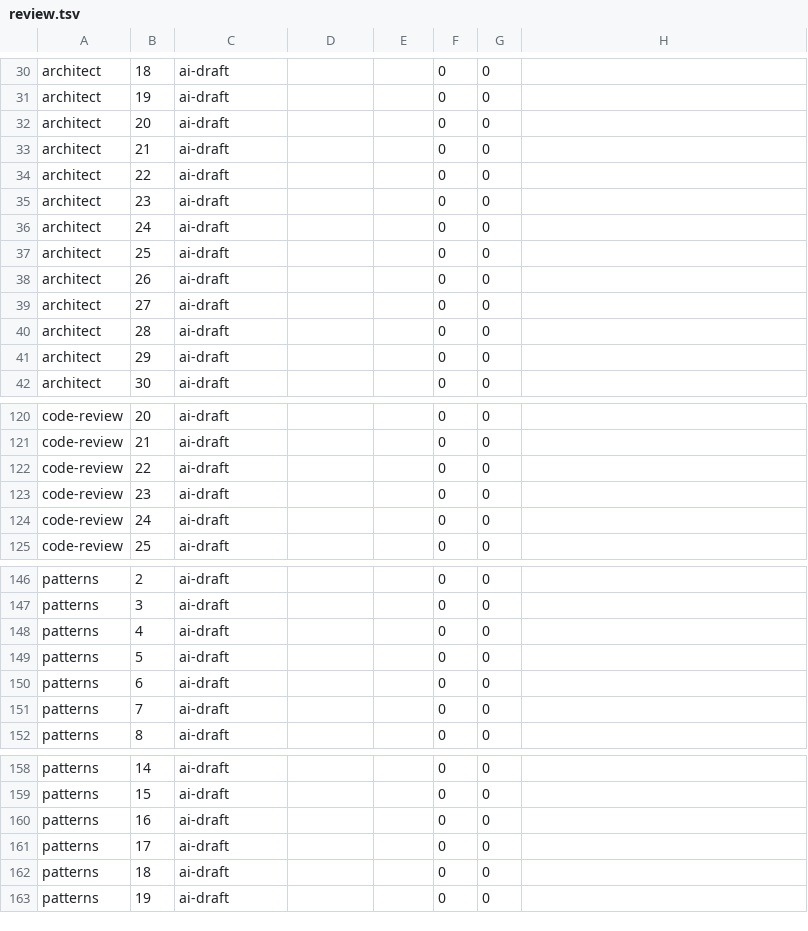
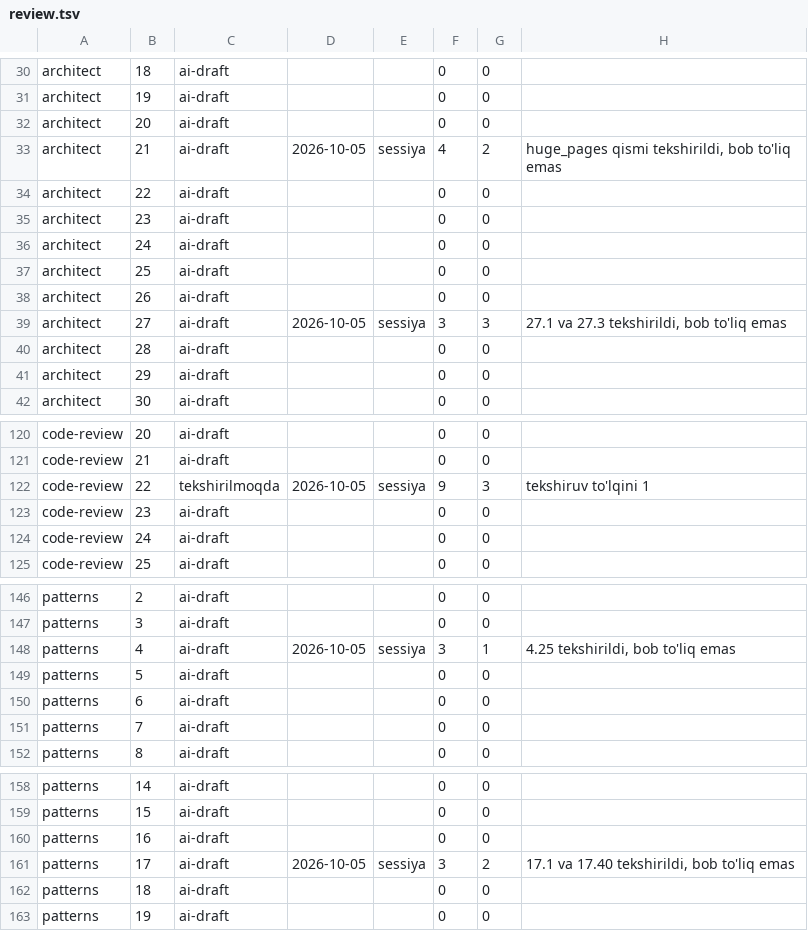
Before and after one commit to manguberdikom/claude-genius, a TSV file: docs/review.tsv, drawn as a sheet; only a part is shown, gaps mark what is left out; the diff covers the shown part only.

```diff
--- a/docs/review.tsv
+++ b/docs/review.tsv
@@ -32,3 +32,3 @@ architect	19	ai-draft			0	0
 architect	20	ai-draft			0	0	
-architect	21	ai-draft			0	0	
+architect	21	ai-draft	2026-10-05	sessiya	4	2	huge_pages qismi tekshirildi, bob to'liq emas
 architect	22	ai-draft			0	0	
@@ -38,3 +38,3 @@ architect	25	ai-draft			0	0
 architect	26	ai-draft			0	0	
-architect	27	ai-draft			0	0	
+architect	27	ai-draft	2026-10-05	sessiya	3	3	27.1 va 27.3 tekshirildi, bob to'liq emas
 architect	28	ai-draft			0	0	
@@ -121,3 +121,3 @@ code-review	20	ai-draft			0	0
 code-review	21	ai-draft			0	0	
-code-review	22	ai-draft			0	0	
+code-review	22	tekshirilmoqda	2026-10-05	sessiya	9	3	tekshiruv to'lqini 1
 code-review	23	ai-draft			0	0	
@@ -147,3 +147,3 @@ patterns	2	ai-draft			0	0
 patterns	3	ai-draft			0	0	
-patterns	4	ai-draft			0	0	
+patterns	4	ai-draft	2026-10-05	sessiya	3	1	4.25 tekshirildi, bob to'liq emas
 patterns	5	ai-draft			0	0	
@@ -160,3 +160,3 @@ patterns	15	ai-draft			0	0
 patterns	16	ai-draft			0	0	
-patterns	17	ai-draft			0	0	
+patterns	17	ai-draft	2026-10-05	sessiya	3	2	17.1 va 17.40 tekshirildi, bob to'liq emas
 patterns	18	ai-draft			0	0	
```
Also changed, not shown: 5 edited cells elsewhere in this file, docs/review-queue.tsv, 1 other file.
